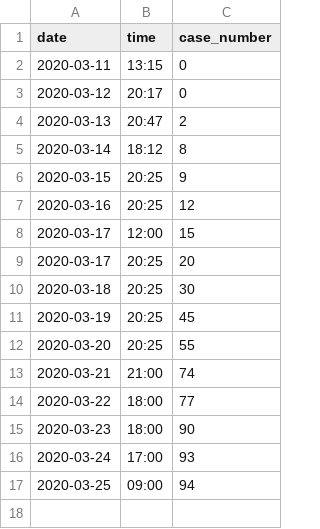
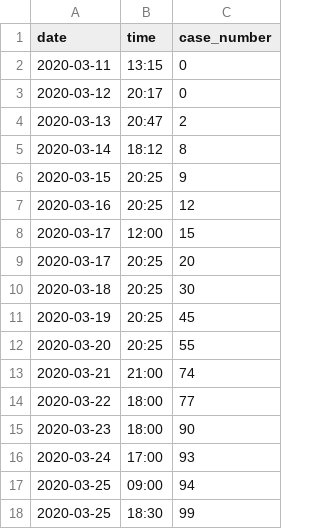
Before and after one commit to Sibgatulin/covid19_jena, a CSV file: jena_covid19_scraped.csv, drawn as a sheet; the diff names each change by its address in the sheet, - before the commit and + after, or states it on an @@ line.

Commit message:
update from 2020-03-25,18:30

```diff
--- a/jena_covid19_scraped.csv
+++ b/jena_covid19_scraped.csv
+row 18: 2020-03-25 | 18:30 | 99
```
